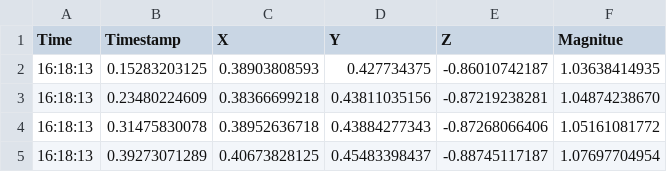
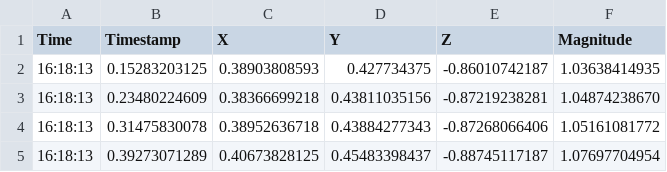
Before and after one commit to iiMox/project_work_stairs_lift_detection, a CSV file: Collected Data/sanity check 16-02-2024/hrishikesh/datalogs.csv, drawn as a sheet; only a part is shown.

Commit message:
Fix Pressure Reading Not Recorded + Add Milliseconds to Time

```diff
--- a/Collected Data/sanity check 16-02-2024/hrishikesh/datalogs.csv
+++ b/Collected Data/sanity check 16-02-2024/hrishikesh/datalogs.csv
@@ -1,2 +1,2 @@
-Time,Timestamp,X,Y,Z,Magnitue
+Time,Timestamp,X,Y,Z,Magnitude
 16:18:13,0.15283203125,0.38903808593,0.427734375,-0.86010742187,1.03638414935
```
Also changed, not shown: 1 other file.
